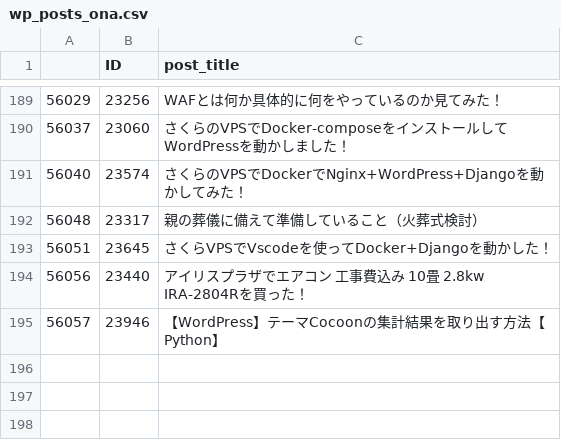
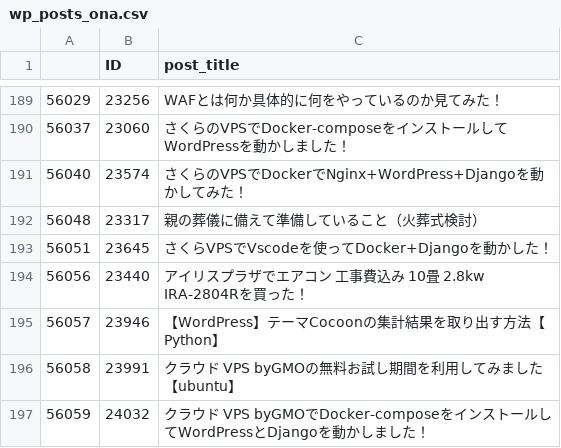
Before and after one commit to miyamiko/cocoon_access, a CSV file: wp_posts_ona.csv, drawn as a sheet; only a part is shown, gaps mark what is left out; the diff names each change by its address in the sheet, - before the commit and + after, or states it on an @@ line.

```diff
--- a/wp_posts_ona.csv
+++ b/wp_posts_ona.csv
+row 196: 56058 | 23991 | クラウド VPS byGMOの無料お試し期間を利用してみました【ubuntu】
+row 197: 56059 | 24032 | クラウド VPS byGMOでDocker-composeをインストールしてWordPressとDjangoを動かしました！
```
Also changed, not shown: weekly.csv, weekly_ona.csv.
